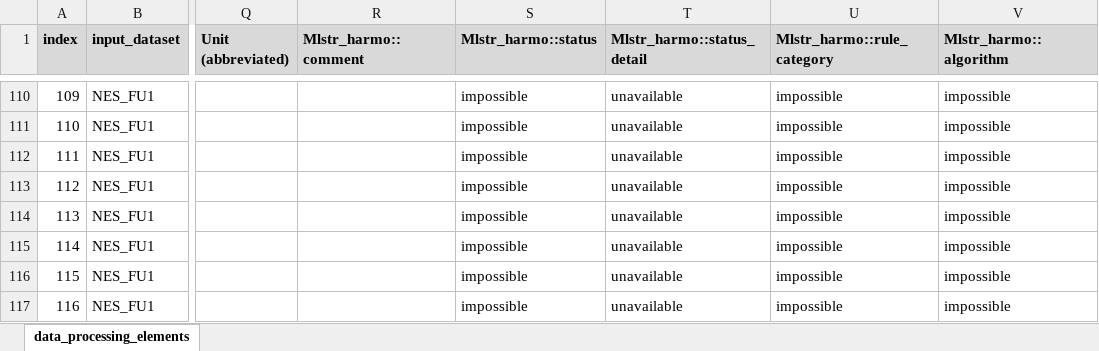
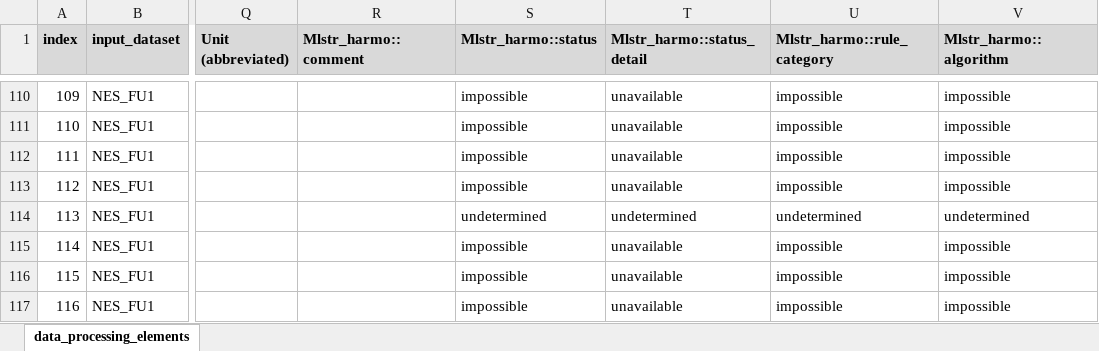
Before and after one commit to maelstrom-research/harmonization_ProPASS, an Excel workbook: longitudinal/data_processing_elements_longitudinal-NES.xlsx, sheet data_processing_elements, drawn as a sheet; only a part is shown, gaps mark what is left out; values as stored, in another font and other column widths than the file's, no borders; the diff names each change by its address in the sheet, - before the commit and + after, or states it on an @@ line.

Commit message:
upload DPE FU v3

```diff
--- a/longitudinal/data_processing_elements_longitudinal-NES.xlsx (sheet data_processing_elements)
+++ b/longitudinal/data_processing_elements_longitudinal-NES.xlsx (sheet data_processing_elements)
-S114 (Mlstr_harmo::status): impossible
+S114 (Mlstr_harmo::status): undetermined
-T114 (Mlstr_harmo::status_detail): unavailable
+T114 (Mlstr_harmo::status_detail): undetermined
-U114 (Mlstr_harmo::rule_category): impossible
+U114 (Mlstr_harmo::rule_category): undetermined
-V114 (Mlstr_harmo::algorithm): impossible
+V114 (Mlstr_harmo::algorithm): undetermined
```
